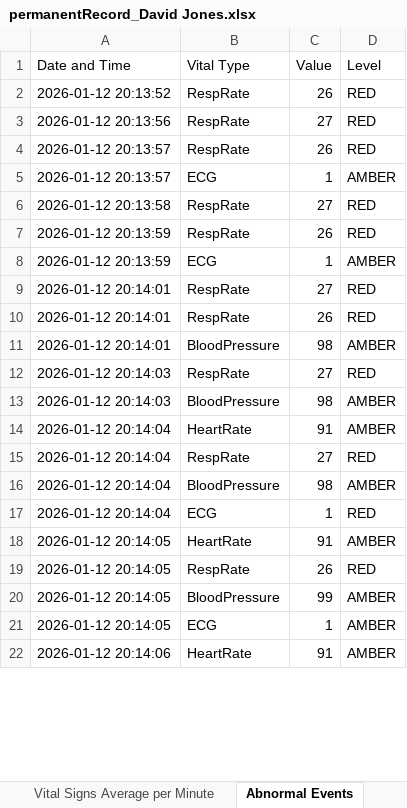
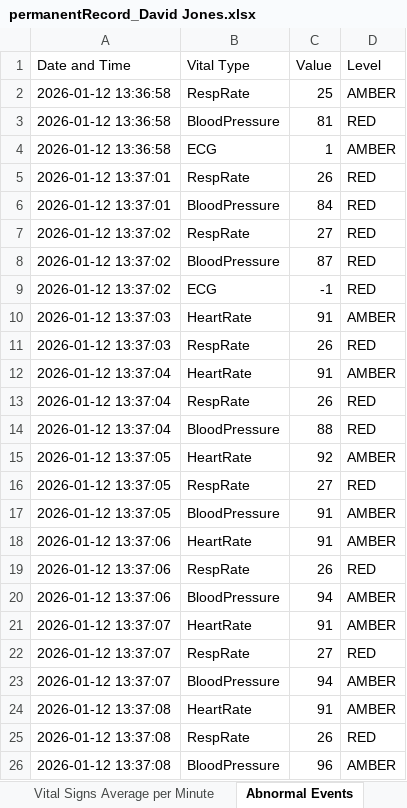
Before and after one commit to rnw23/RPM, an Excel workbook: records/permanentRecord_David Jones.xlsx, sheet Abnormal Events, drawn as a sheet; only a part is shown; values as stored, in another font and other column widths than the file's, no borders; removed rows and columns are numbered as before the commit, all else as after; the diff covers the shown part only; the diff names each change by its address in the sheet, - before the commit and + after, or states it on an @@ line.

```diff
--- a/records/permanentRecord_David Jones.xlsx (sheet Abnormal Events)
+++ b/records/permanentRecord_David Jones.xlsx (sheet Abnormal Events)
+row 2: 2026-01-12 13:36:58 | RespRate | 25 | AMBER
+row 3: 2026-01-12 13:36:58 | BloodPressure | 81 | RED
+row 4: 2026-01-12 13:36:58 | ECG | 1 | AMBER
-A5 (Date and Time): 2026-01-12 20:13:52
+A5 (Date and Time): 2026-01-12 13:37:01
+row 6: 2026-01-12 13:37:01 | BloodPressure | 84 | RED
-A7 (Date and Time): 2026-01-12 20:13:56
+A7 (Date and Time): 2026-01-12 13:37:02
+row 8: 2026-01-12 13:37:02 | BloodPressure | 87 | RED
+row 9: 2026-01-12 13:37:02 | ECG | -1 | RED
+row 10: 2026-01-12 13:37:03 | HeartRate | 91 | AMBER
-A11 (Date and Time): 2026-01-12 20:13:57
+A11 (Date and Time): 2026-01-12 13:37:03
-row 5: 2026-01-12 20:13:57 | ECG | 1 | AMBER
-row 6: 2026-01-12 20:13:58 | RespRate | 27 | RED
+row 12: 2026-01-12 13:37:04 | HeartRate | 91 | AMBER
-A13 (Date and Time): 2026-01-12 20:13:59
+A13 (Date and Time): 2026-01-12 13:37:04
-row 8: 2026-01-12 20:13:59 | ECG | 1 | AMBER
+row 14: 2026-01-12 13:37:04 | BloodPressure | 88 | RED
+row 15: 2026-01-12 13:37:05 | HeartRate | 92 | AMBER
-A16 (Date and Time): 2026-01-12 20:14:01
+A16 (Date and Time): 2026-01-12 13:37:05
+row 17: 2026-01-12 13:37:05 | BloodPressure | 91 | AMBER
+row 18: 2026-01-12 13:37:06 | HeartRate | 91 | AMBER
-A19 (Date and Time): 2026-01-12 20:14:01
+A19 (Date and Time): 2026-01-12 13:37:06
-row 11: 2026-01-12 20:14:01 | BloodPressure | 98 | AMBER
-row 12: 2026-01-12 20:14:03 | RespRate | 27 | RED
-A20 (Date and Time): 2026-01-12 20:14:03
+A20 (Date and Time): 2026-01-12 13:37:06
-C20 (Value): 98
+C20 (Value): 94
-A21:A23 (Date and Time): 2026-01-12 20:14:04
+A21:A23 (Date and Time): 2026-01-12 13:37:07
-C23 (Value): 98
+C23 (Value): 94
-row 17: 2026-01-12 20:14:04 | ECG | 1 | RED
-A24:A26 (Date and Time): 2026-01-12 20:14:05
+A24:A26 (Date and Time): 2026-01-12 13:37:08
-C26 (Value): 99
+C26 (Value): 96
-row 21: 2026-01-12 20:14:05 | ECG | 1 | AMBER
-row 22: 2026-01-12 20:14:06 | HeartRate | 91 | AMBER
```
Also changed, not shown: other rows of this sheet, sheet Vital Signs Average per Minute, records/permanentRecord_Alice Brown.xlsx, records/permanentRecord_Jennifer Baker.xlsx, 3 other files.
